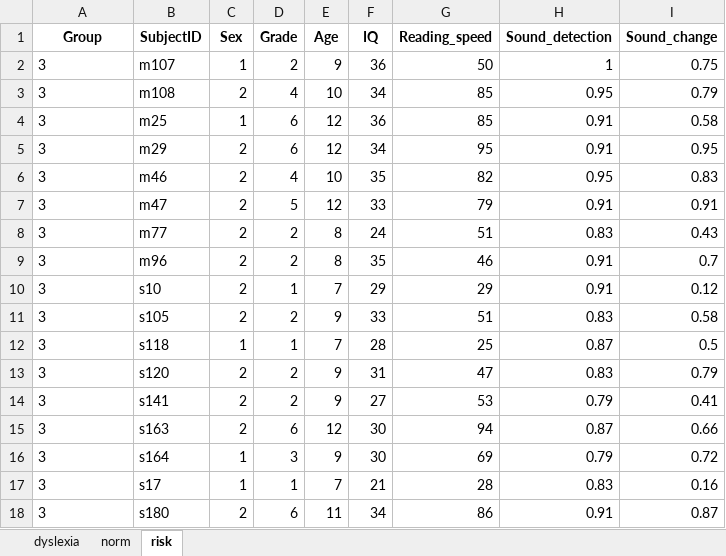
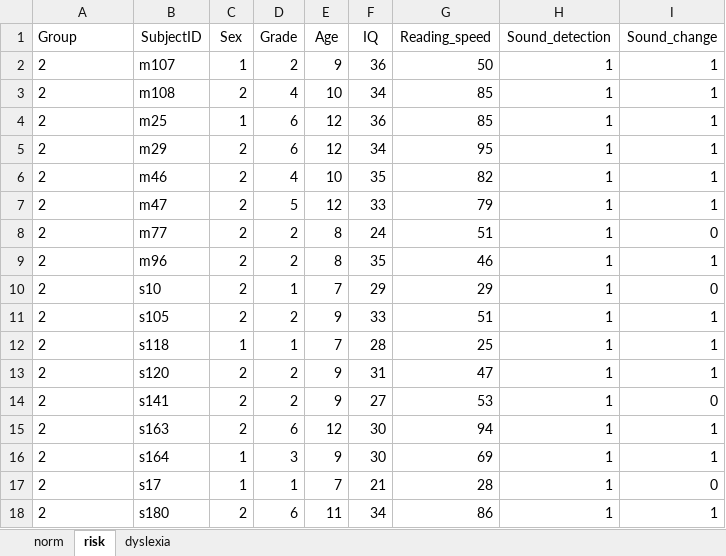
Before and after one commit to Sorooshi/DD, an Excel workbook: datasets/demo.xlsx, sheet risk, drawn as a sheet; only a part is shown; values as stored, in another font and other column widths than the file's, no borders; the diff covers the shown part only; the diff names each change by its address in the sheet, - before the commit and + after, or states it on an @@ line.

```diff
--- a/datasets/demo.xlsx (sheet risk)
+++ b/datasets/demo.xlsx (sheet risk)
@@ sheet tab order changed: norm | risk | dyslexia @@
-A1:I1 bold: on
+A1:I1 bold: off
-A1 alignment: center
+A1 alignment: left
-A2:A18 (Group): 3
+A2:A18 (Group): 2
-I2 (Sound_change): 0.75
+I2 (Sound_change): 1
-H3 (Sound_detection): 0.95
+H3 (Sound_detection): 1
-I3 (Sound_change): 0.79
+I3 (Sound_change): 1
-H4:H5 (Sound_detection): 0.91
+H4:H5 (Sound_detection): 1
-I4 (Sound_change): 0.58
+I4 (Sound_change): 1
-I5 (Sound_change): 0.95
+I5 (Sound_change): 1
-H6 (Sound_detection): 0.95
+H6 (Sound_detection): 1
-I6 (Sound_change): 0.83
+I6 (Sound_change): 1
-H7 (Sound_detection): 0.91
+H7 (Sound_detection): 1
-I7 (Sound_change): 0.91
+I7 (Sound_change): 1
-H8 (Sound_detection): 0.83
+H8 (Sound_detection): 1
-I8 (Sound_change): 0.43
+I8 (Sound_change): 0
-H9:H10 (Sound_detection): 0.91
+H9:H10 (Sound_detection): 1
-I9 (Sound_change): 0.7
+I9 (Sound_change): 1
-I10 (Sound_change): 0.12
+I10 (Sound_change): 0
-H11 (Sound_detection): 0.83
+H11 (Sound_detection): 1
-I11 (Sound_change): 0.58
+I11 (Sound_change): 1
-H12 (Sound_detection): 0.87
+H12 (Sound_detection): 1
-I12 (Sound_change): 0.5
+I12 (Sound_change): 1
-H13 (Sound_detection): 0.83
+H13 (Sound_detection): 1
-I13 (Sound_change): 0.79
+I13 (Sound_change): 1
-H14 (Sound_detection): 0.79
+H14 (Sound_detection): 1
-I14 (Sound_change): 0.41
+I14 (Sound_change): 0
-H15 (Sound_detection): 0.87
+H15 (Sound_detection): 1
-I15 (Sound_change): 0.66
+I15 (Sound_change): 1
-H16 (Sound_detection): 0.79
+H16 (Sound_detection): 1
-I16 (Sound_change): 0.72
+I16 (Sound_change): 1
-H17 (Sound_detection): 0.83
+H17 (Sound_detection): 1
-I17 (Sound_change): 0.16
+I17 (Sound_change): 0
-H18 (Sound_detection): 0.91
+H18 (Sound_detection): 1
-I18 (Sound_change): 0.87
+I18 (Sound_change): 1
```
Also changed, not shown: 15 edited cells elsewhere in this sheet, sheet norm, sheet dyslexia, 1 other file.
